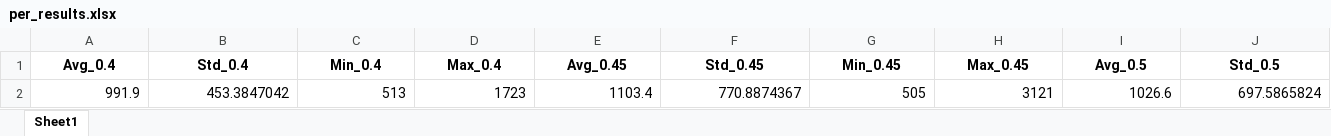
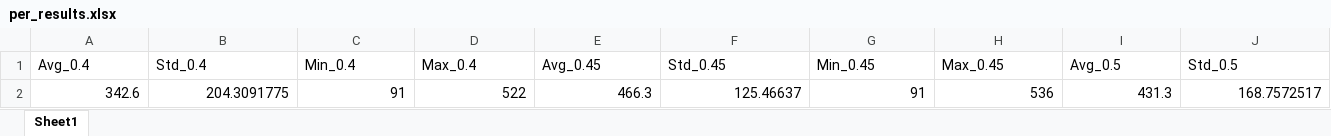
Before and after one commit to Lars-VU/Cart-Pole-Group-14-Assignment-RL, an Excel workbook: weights/per_results.xlsx, sheet Sheet1, drawn as a sheet; only a part is shown; values as stored, in another font and other column widths than the file's, no borders; removed rows and columns are numbered as before the commit, all else as after; rows hold the shown columns only; the diff covers the shown part only; the diff names each change by its address in the sheet, - before the commit and + after, or states it on an @@ line.

```diff
--- a/weights/per_results.xlsx (sheet Sheet1)
+++ b/weights/per_results.xlsx (sheet Sheet1)
@@ A1:J1 bold: on → off, alignment: center → left @@
-row 2: 991.9 | 453.3847042 | 513 | 1723 | 1103.4 | 770.8874367 | 505 | 3121 | 1026.6 | 697.5865824
+row 2: 342.6 | 204.3091775 | 91 | 522 | 466.3 | 125.46637 | 91 | 536 | 431.3 | 168.7572517
```
Also changed, not shown: cell formats elsewhere in this sheet, weights/baseline_results.xlsx, weights/noise_injection_results.xlsx, 15 other files.
